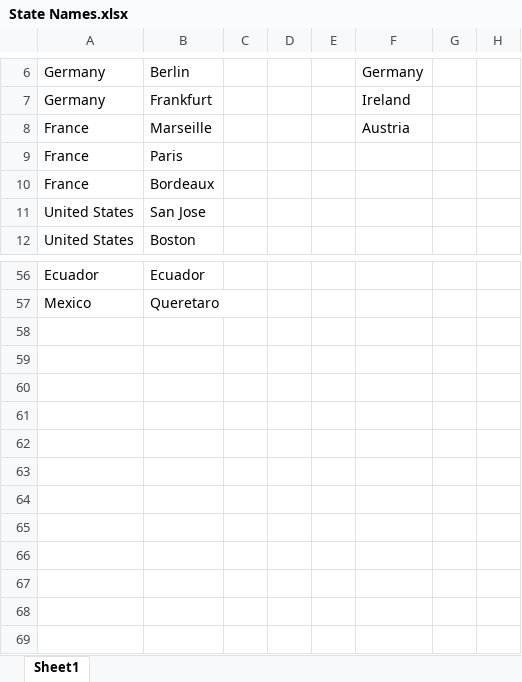
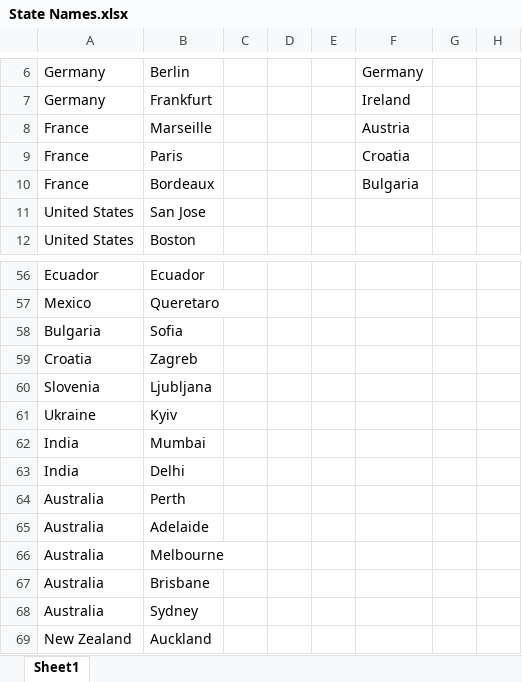
Before and after one commit to Satbir6/BOT-for-form-filling, an Excel workbook: State Names.xlsx, sheet Sheet1, drawn as a sheet; only a part is shown, gaps mark what is left out; values as stored, in another font and other column widths than the file's, no borders; charts and pictures not drawn; the diff names each change by its address in the sheet, - before the commit and + after, or states it on an @@ line.

```diff
--- a/State Names.xlsx (sheet Sheet1)
+++ b/State Names.xlsx (sheet Sheet1)
-F9: (empty)
+F9: Croatia
-F10: (empty)
+F10: Bulgaria
+row 58: Bulgaria | Sofia
+row 59: Croatia | Zagreb
+row 60: Slovenia | Ljubljana
+row 61: Ukraine | Kyiv
+row 62: India | Mumbai
+row 63: India | Delhi
+row 64: Australia | Perth
+row 65: Australia | Adelaide
+row 66: Australia | Melbourne
+row 67: Australia | Brisbane
+row 68: Australia | Sydney
+row 69: New Zealand | Auckland
```
Also changed, not shown: 6424_17Jan.xlsx, Format.xlsx, 17 other files.
